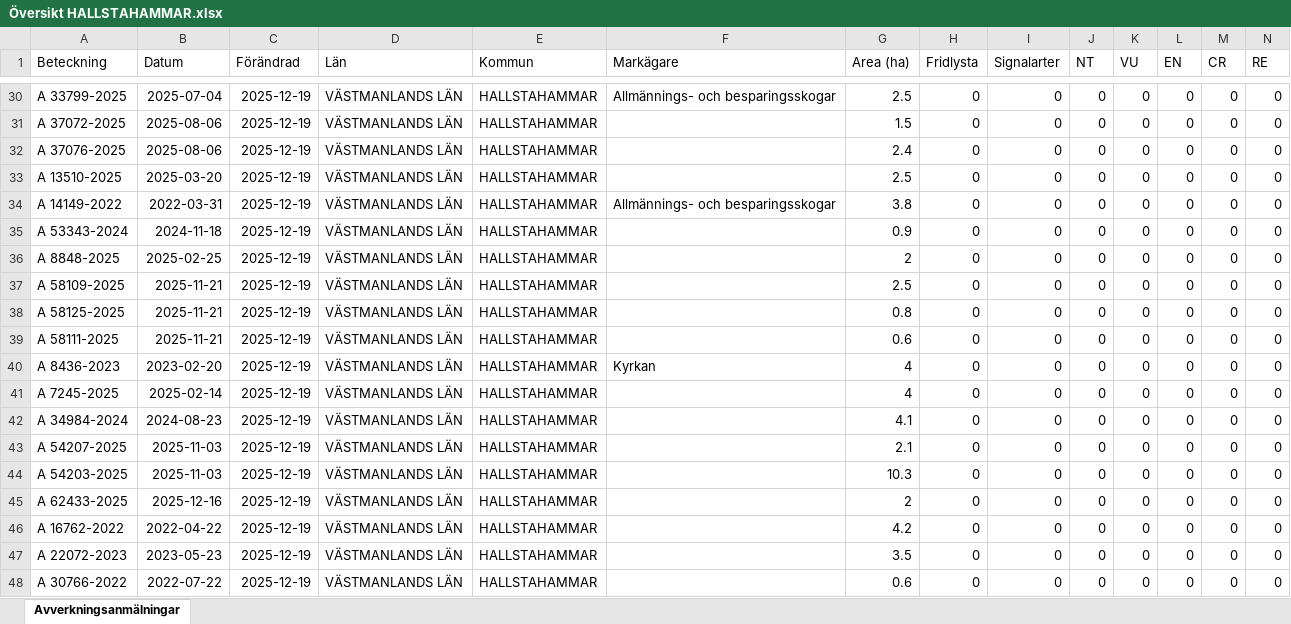
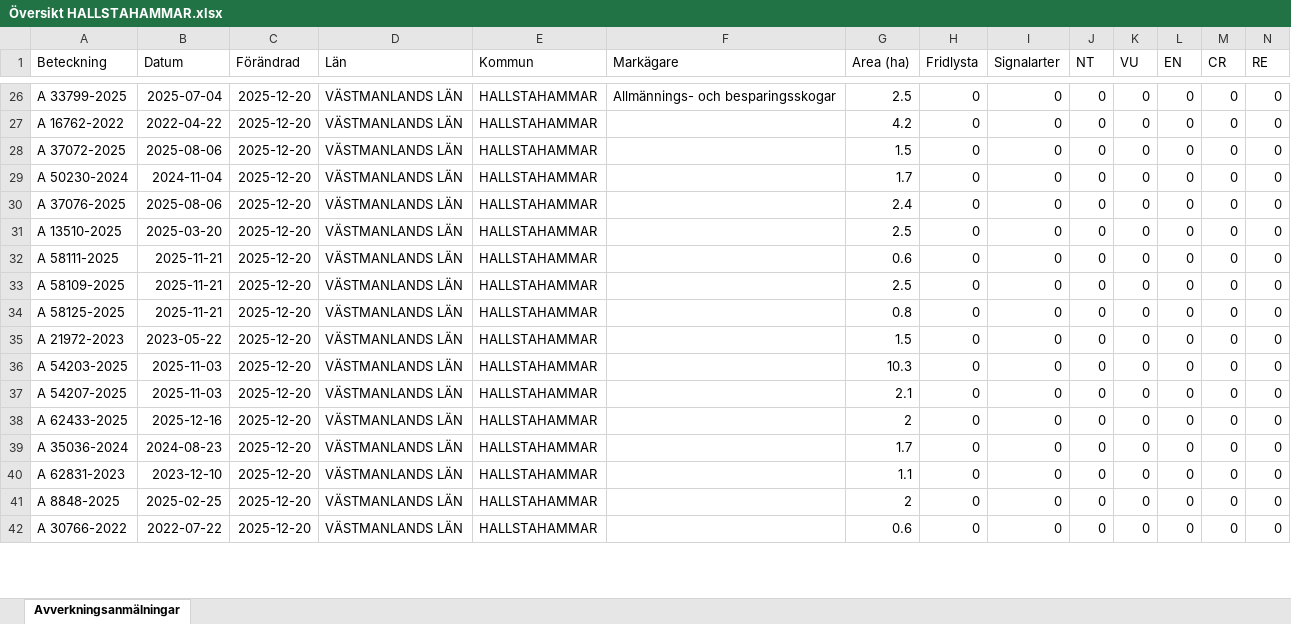
Before and after one commit to klasma/Logging_1961, an Excel workbook: Översikt HALLSTAHAMMAR.xlsx, sheet Avverkningsanmälningar, drawn as a sheet; only a part is shown, gaps mark what is left out; values as stored, in another font and other column widths than the file's, no borders; removed rows and columns are numbered as before the commit, all else as after; rows hold the shown columns only; the diff covers the shown part only; the diff names each change by its address in the sheet, - before the commit and + after, or states it on an @@ line.

```diff
--- a/Översikt HALLSTAHAMMAR.xlsx (sheet Avverkningsanmälningar)
+++ b/Översikt HALLSTAHAMMAR.xlsx (sheet Avverkningsanmälningar)
-C26 (Förändrad): 2025-12-19
+C26 (Förändrad): 2025-12-20
+row 27: A 16762-2022 | 2022-04-22 | 2025-12-20 | VÄSTMANLANDS LÄN | HALLSTAHAMMAR |  | 4.2 | 0 | 0 | 0 | 0 | 0 | 0 | 0
-C28 (Förändrad): 2025-12-19
+C28 (Förändrad): 2025-12-20
+row 29: A 50230-2024 | 2024-11-04 | 2025-12-20 | VÄSTMANLANDS LÄN | HALLSTAHAMMAR |  | 1.7 | 0 | 0 | 0 | 0 | 0 | 0 | 0
-C30:C31 (Förändrad): 2025-12-19
+C30:C31 (Förändrad): 2025-12-20
-row 34: A 14149-2022 | 2022-03-31 | 2025-12-19 | VÄSTMANLANDS LÄN | HALLSTAHAMMAR | Allmännings- och besparingsskogar | 3.8 | 0 | 0 | 0 | 0 | 0 | 0 | 0
-A32 (Beteckning): A 53343-2024
+A32 (Beteckning): A 58111-2025
-B32 (Datum): 2024-11-18
+B32 (Datum): 2025-11-21
-C32 (Förändrad): 2025-12-19
+C32 (Förändrad): 2025-12-20
-G32 (Area (ha)): 0.9
+G32 (Area (ha)): 0.6
-row 36: A 8848-2025 | 2025-02-25 | 2025-12-19 | VÄSTMANLANDS LÄN | HALLSTAHAMMAR |  | 2 | 0 | 0 | 0 | 0 | 0 | 0 | 0
-C33:C35 (Förändrad): 2025-12-19
+C33:C35 (Förändrad): 2025-12-20
-A35 (Beteckning): A 58111-2025
+A35 (Beteckning): A 21972-2023
-B35 (Datum): 2025-11-21
+B35 (Datum): 2023-05-22
-G35 (Area (ha)): 0.6
+G35 (Area (ha)): 1.5
-row 40: A 8436-2023 | 2023-02-20 | 2025-12-19 | VÄSTMANLANDS LÄN | HALLSTAHAMMAR | Kyrkan | 4 | 0 | 0 | 0 | 0 | 0 | 0 | 0
-A36 (Beteckning): A 7245-2025
+A36 (Beteckning): A 54203-2025
-B36 (Datum): 2025-02-14
+B36 (Datum): 2025-11-03
-C36 (Förändrad): 2025-12-19
+C36 (Förändrad): 2025-12-20
-G36 (Area (ha)): 4
+G36 (Area (ha)): 10.3
-row 42: A 34984-2024 | 2024-08-23 | 2025-12-19 | VÄSTMANLANDS LÄN | HALLSTAHAMMAR |  | 4.1 | 0 | 0 | 0 | 0 | 0 | 0 | 0
-C37 (Förändrad): 2025-12-19
+C37 (Förändrad): 2025-12-20
-row 44: A 54203-2025 | 2025-11-03 | 2025-12-19 | VÄSTMANLANDS LÄN | HALLSTAHAMMAR |  | 10.3 | 0 | 0 | 0 | 0 | 0 | 0 | 0
-C38:C40 (Förändrad): 2025-12-19
+C38:C40 (Förändrad): 2025-12-20
-A39 (Beteckning): A 16762-2022
+A39 (Beteckning): A 35036-2024
-B39 (Datum): 2022-04-22
+B39 (Datum): 2024-08-23
-G39 (Area (ha)): 4.2
+G39 (Area (ha)): 1.7
-A40 (Beteckning): A 22072-2023
+A40 (Beteckning): A 62831-2023
-B40 (Datum): 2023-05-23
+B40 (Datum): 2023-12-10
-G40 (Area (ha)): 3.5
+G40 (Area (ha)): 1.1
+row 41: A 8848-2025 | 2025-02-25 | 2025-12-20 | VÄSTMANLANDS LÄN | HALLSTAHAMMAR |  | 2 | 0 | 0 | 0 | 0 | 0 | 0 | 0
-C42 (Förändrad): 2025-12-19
+C42 (Förändrad): 2025-12-20
```
Also changed, not shown: 8 added rows, 6 removed rows and 42 edited cells elsewhere in this sheet, artfynd/A 56759-2025 artfynd.xlsx, 5 other files.
